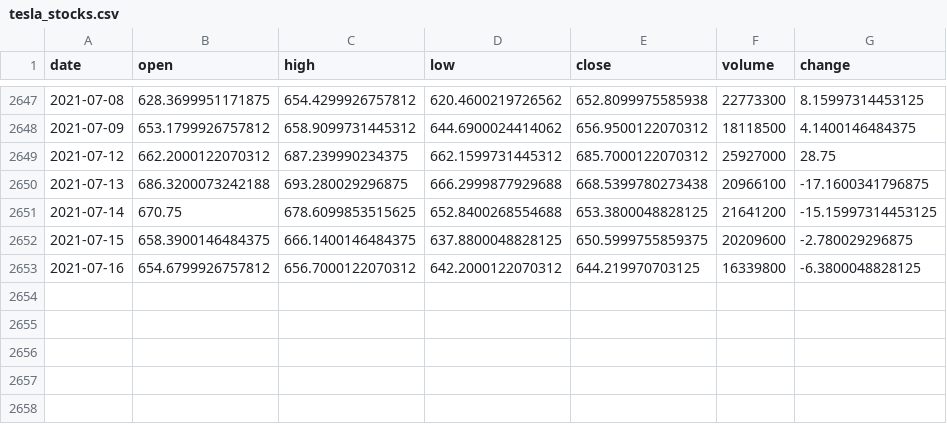
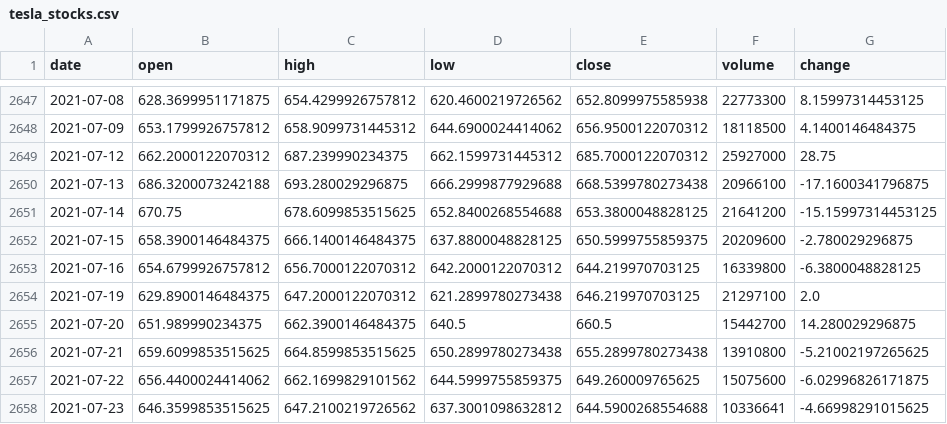
Before and after one commit to angkohtenko/twitter_vs_stocks, a CSV file: Data/tesla_stocks.csv, drawn as a sheet; only a part is shown, gaps mark what is left out; the diff names each change by its address in the sheet, - before the commit and + after, or states it on an @@ line.

```diff
--- a/Data/tesla_stocks.csv
+++ b/Data/tesla_stocks.csv
+row 2654: 2021-07-19 | 629.8900146484375 | 647.2000122070312 | 621.2899780273438 | 646.219970703125 | 21297100 | 2.0
+row 2655: 2021-07-20 | 651.989990234375 | 662.3900146484375 | 640.5 | 660.5 | 15442700 | 14.280029296875
+row 2656: 2021-07-21 | 659.6099853515625 | 664.8599853515625 | 650.2899780273438 | 655.2899780273438 | 13910800 | -5.21002197265625
+row 2657: 2021-07-22 | 656.4400024414062 | 662.1699829101562 | 644.5999755859375 | 649.260009765625 | 15075600 | -6.02996826171875
+row 2658: 2021-07-23 | 646.3599853515625 | 647.2100219726562 | 637.3001098632812 | 644.5900268554688 | 10336641 | -4.66998291015625
```
Also changed, not shown: Data/tweets_data_2010_2020.csv, 1 other file.
